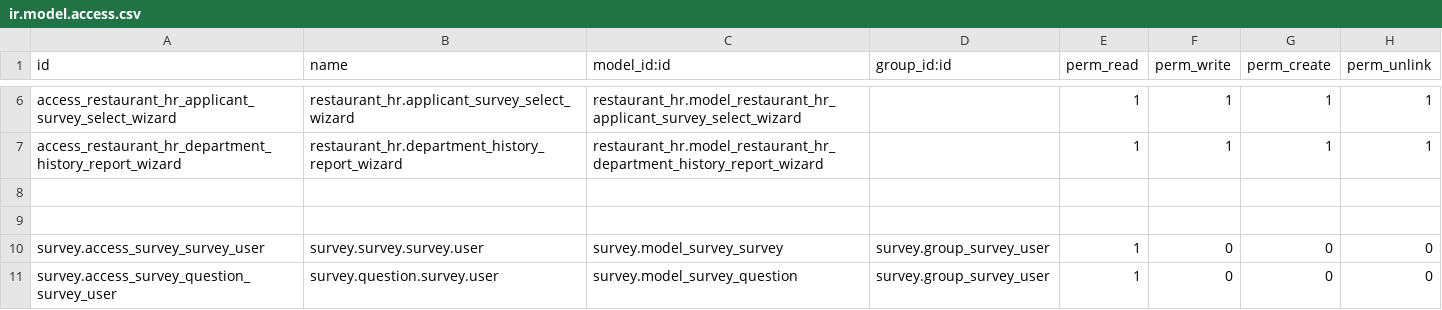
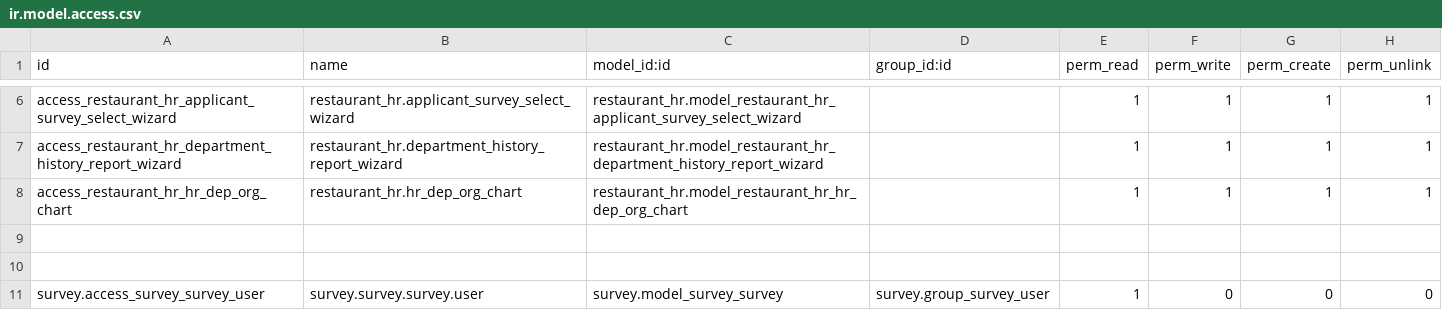
Before and after one commit to Pantilei/odoo-andys-hr, a CSV file: custom-addons/restaurant_hr/security/ir.model.access.csv, drawn as a sheet; only a part is shown, gaps mark what is left out; the shorter side is filled out with more unchanged rows; the diff names each change by its address in the sheet, - before the commit and + after, or states it on an @@ line.

Commit message:
[FEAT]: Add d3 org chart for each hr department.

```diff
--- a/custom-addons/restaurant_hr/security/ir.model.access.csv
+++ b/custom-addons/restaurant_hr/security/ir.model.access.csv
+row 8: access_restaurant_hr_hr_dep_org_chart | restaurant_hr.hr_dep_org_chart | restaurant_hr.model_restaurant_hr_hr_dep_org_chart |  | 1 | 1 | 1 | 1
```
Also changed, not shown: 14 other files.
